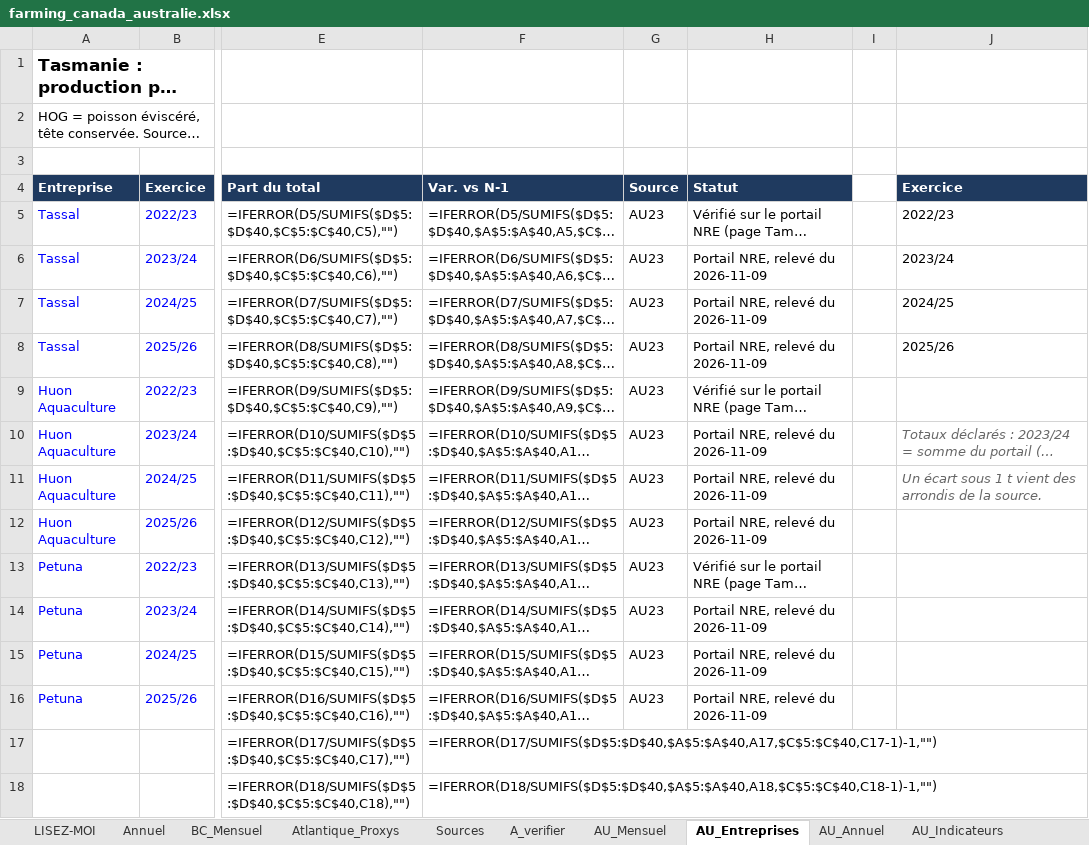
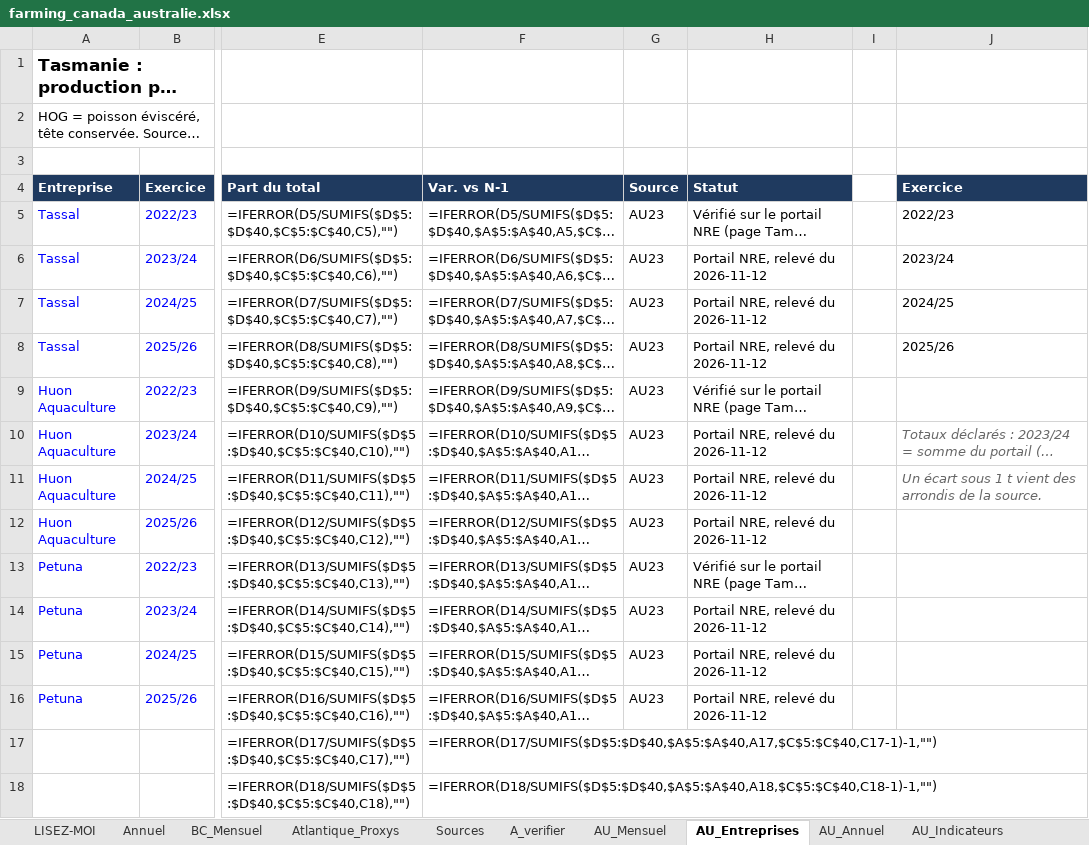
Before and after one commit to EmileviardotFO/saumon, an Excel workbook: farming/farming_canada_australie.xlsx, sheet AU_Entreprises, drawn as a sheet; only a part is shown, gaps mark what is left out; long unchanged cells end in …; values as stored, in another font and other column widths than the file's, no borders; formulas without a stored value are shown as written; the diff names each change by its address in the sheet, - before the commit and + after, or states it on an @@ line.

```diff
--- a/farming/farming_canada_australie.xlsx (sheet AU_Entreprises)
+++ b/farming/farming_canada_australie.xlsx (sheet AU_Entreprises)
-H6:H8 (Statut): Portail NRE, relevé du 2026-11-09
+H6:H8 (Statut): Portail NRE, relevé du 2026-11-12
-H10:H12 (Statut): Portail NRE, relevé du 2026-11-09
+H10:H12 (Statut): Portail NRE, relevé du 2026-11-12
-H14:H16 (Statut): Portail NRE, relevé du 2026-11-09
+H14:H16 (Statut): Portail NRE, relevé du 2026-11-12
```
Also changed, not shown: 27 other files.
